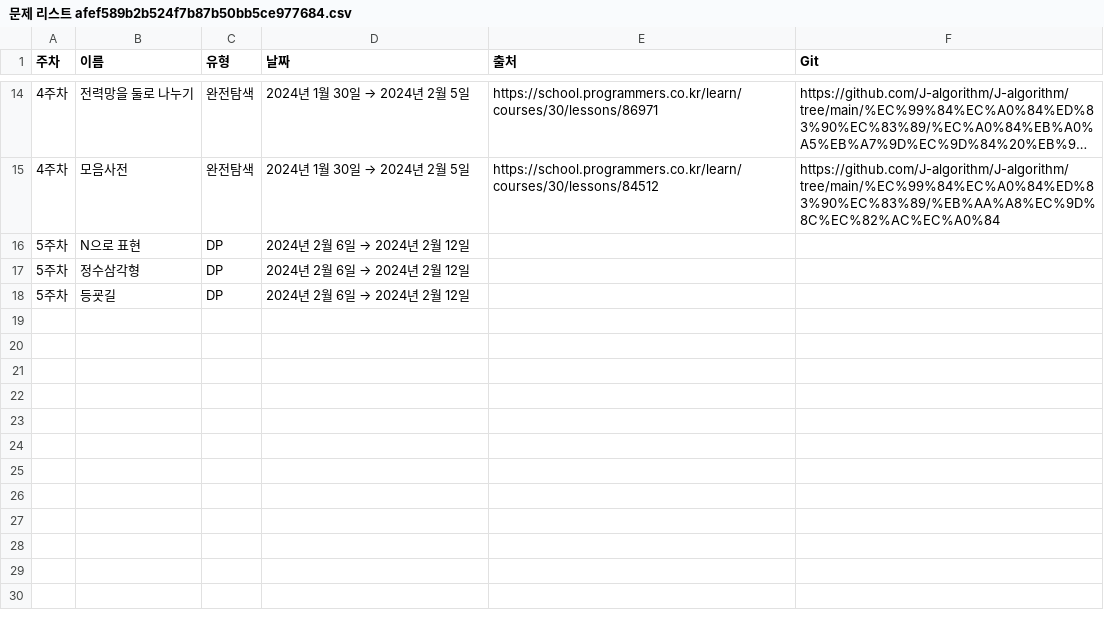
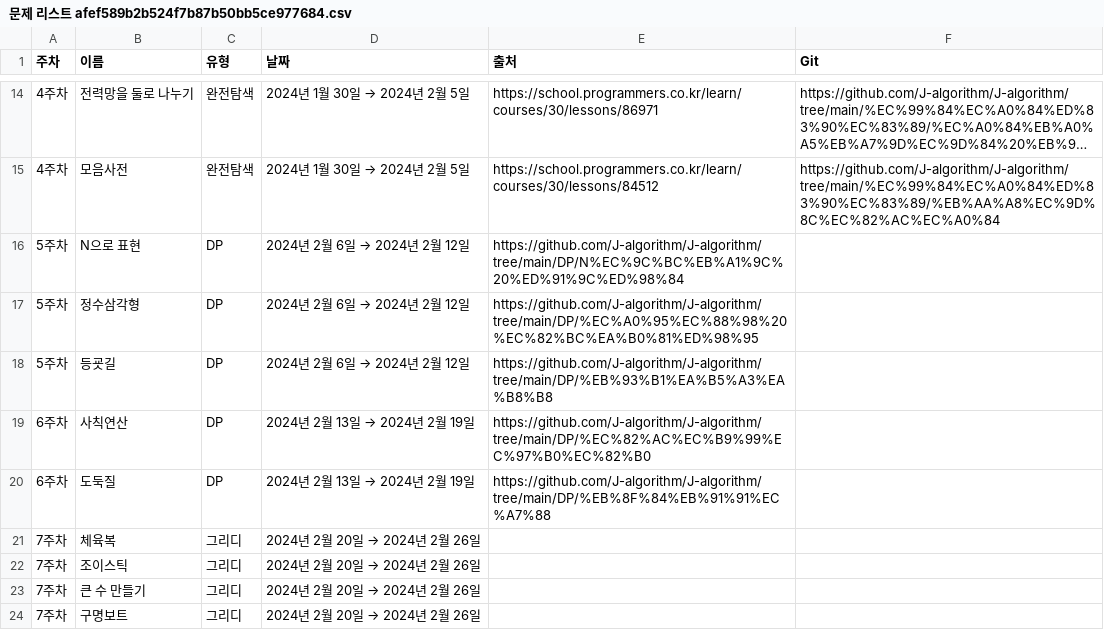
Before and after one commit to J-algorithm/J-algorithm, a CSV file: J-algorithm 4e8a9a6a0503489d8c76d1c02e74ed4b/문제 리스트 afef589b2b524f7b87b50bb5ce977684.csv, drawn as a sheet; only a part is shown, gaps mark what is left out; long unchanged cells end in ….

Commit message:
Update 문제 리스트 afef589b2b524f7b87b50bb5ce977684.csv

```diff
--- a/J-algorithm 4e8a9a6a0503489d8c76d1c02e74ed4b/문제 리스트 afef589b2b524f7b87b50bb5ce977684.csv
+++ b/J-algorithm 4e8a9a6a0503489d8c76d1c02e74ed4b/문제 리스트 afef589b2b524f7b87b50bb5ce977684.csv
@@ -15,4 +15,10 @@
 4주차,모음사전,"완전탐색",2024년 1월 30일 → 2024년 2월 5일,https://school.programmers.co.kr/learn/courses/30/lessons/84512,https://github.com/J-algorithm/J-algorithm/tree/main/%EC%99%84%EC%A0%84%ED%83%90%EC%83%89/%EB%AA%A8%EC%9D%8C%EC%82%AC%EC%A0%84
-5주차,N으로 표현,"DP",2024년 2월 6일 → 2024년 2월 12일,
-5주차,정수삼각형,"DP",2024년 2월 6일 → 2024년 2월 12일,
-5주차,등굣길,"DP",2024년 2월 6일 → 2024년 2월 12일,
+5주차,N으로 표현,"DP",2024년 2월 6일 → 2024년 2월 12일,https://github.com/J-algorithm/J-algorithm/tree/main/DP/N%EC%9C%BC%EB%A1%9C%20%ED%91%9C%ED%98%84
+5주차,정수삼각형,"DP",2024년 2월 6일 → 2024년 2월 12일,https://github.com/J-algorithm/J-algorithm/tree/main/DP/%EC%A0%95%EC%88%98%20%EC%82%BC%EA%B0%81%ED%98%95
+5주차,등굣길,"DP",2024년 2월 6일 → 2024년 2월 12일,https://github.com/J-algorithm/J-algorithm/tree/main/DP/%EB%93%B1%EA%B5%A3%EA%B8%B8
+6주차,사칙연산,"DP",2024년 2월 13일 → 2024년 2월 19일,https://github.com/J-algorithm/J-algorithm/tree/main/DP/%EC%82%AC%EC%B9%99%EC%97%B0%EC%82%B0
+6주차,도둑질,"DP",2024년 2월 13일 → 2024년 2월 19일,https://github.com/J-algorithm/J-algorithm/tree/main/DP/%EB%8F%84%EB%91%91%EC%A7%88
+7주차,체육복,"그리디",2024년 2월 20일 → 2024년 2월 26일,
+7주차,조이스틱,"그리디",2024년 2월 20일 → 2024년 2월 26일,
+7주차,큰 수 만들기,"그리디",2024년 2월 20일 → 2024년 2월 26일,
+7주차,구명보트,"그리디",2024년 2월 20일 → 2024년 2월 26일,
```
